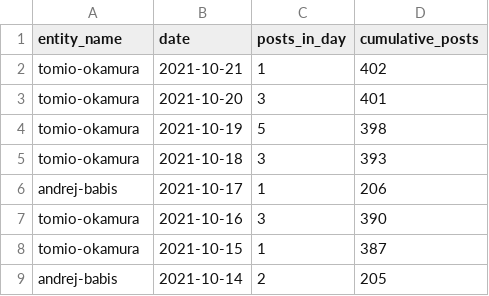
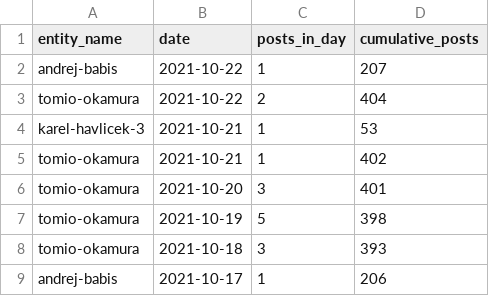
Before and after one commit to opop999/election_monitoring_social_media_communication, a CSV file: data/summary_tables/time_summary_yt.csv, drawn as a sheet; only a part is shown; the shorter side is filled out with more unchanged rows; the diff names each change by its address in the sheet, - before the commit and + after, or states it on an @@ line.

```diff
--- a/data/summary_tables/time_summary_yt.csv
+++ b/data/summary_tables/time_summary_yt.csv
+row 2: andrej-babis | 2021-10-22 | 1 | 207
+row 3: tomio-okamura | 2021-10-22 | 2 | 404
+row 4: karel-havlicek-3 | 2021-10-21 | 1 | 53
```
Also changed, not shown: data/summary_tables/time_summary_tw.csv, data/summary_tables/total_summary_tw.csv, 23 other files.
